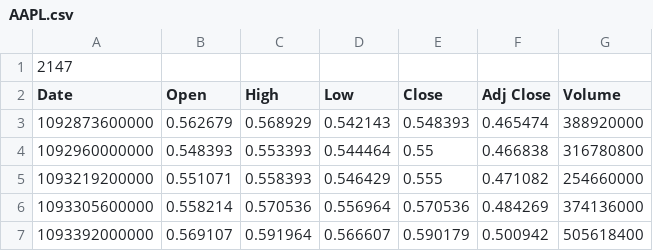
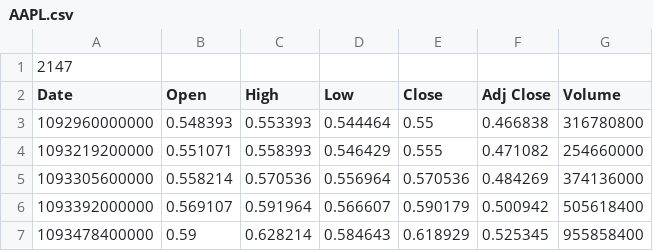
Before and after one commit to evanwporter/CAT, a CSV file: Data/AAPL.csv, drawn as a sheet; only a part is shown; the shorter side is filled out with more unchanged rows.

```diff
--- a/Data/AAPL.csv
+++ b/Data/AAPL.csv
@@ -2,3 +2,2 @@
 Date,Open,High,Low,Close,Adj Close,Volume
-1092873600000,0.562679,0.568929,0.542143,0.548393,0.465474,388920000
 1092960000000,0.548393,0.553393,0.544464,0.55,0.466838,316780800
```
Also changed, not shown: 18 other files.
